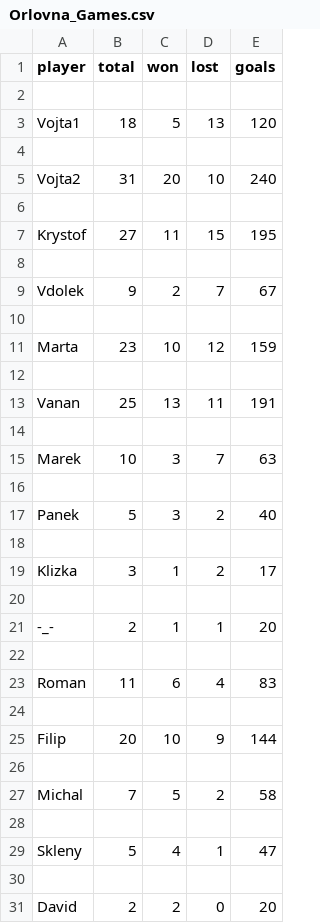
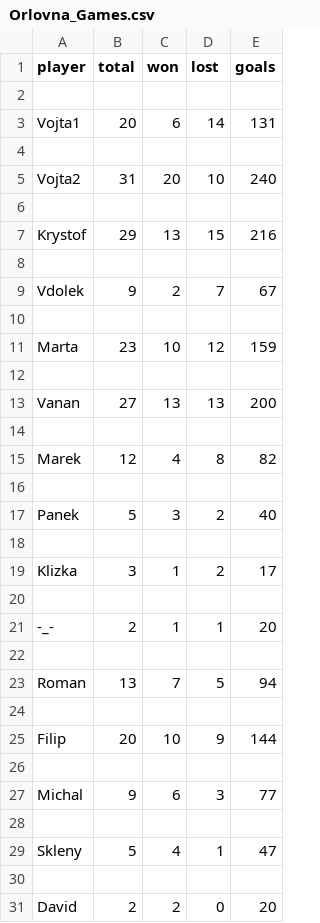
Before and after one commit to jindrvo1/Soccer, a CSV file: Results/Orlovna_Games.csv, drawn as a sheet.

```diff
--- a/Results/Orlovna_Games.csv
+++ b/Results/Orlovna_Games.csv
@@ -2,3 +2,3 @@ player,total,won,lost,goals
 
-Vojta1,18,5,13,120
+Vojta1,20,6,14,131
 
@@ -6,3 +6,3 @@ Vojta2,31,20,10,240
 
-Krystof,27,11,15,195
+Krystof,29,13,15,216
 
@@ -12,5 +12,5 @@ Marta,23,10,12,159
 
-Vanan,25,13,11,191
+Vanan,27,13,13,200
 
-Marek,10,3,7,63
+Marek,12,4,8,82
 
@@ -22,3 +22,3 @@ Klizka,3,1,2,17
 
-Roman,11,6,4,83
+Roman,13,7,5,94
 
@@ -26,3 +26,3 @@ Filip,20,10,9,144
 
-Michal,7,5,2,58
+Michal,9,6,3,77
 
```
Also changed, not shown: Orlovna.csv, Results/Orlovna_Ratings.csv, 1 other file.
